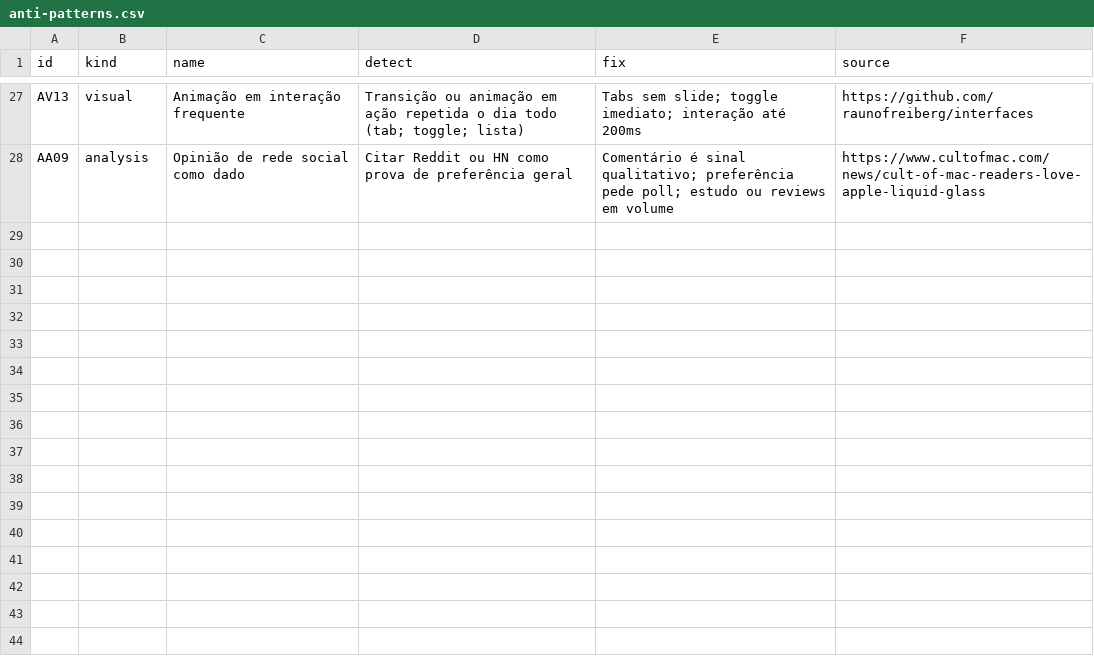
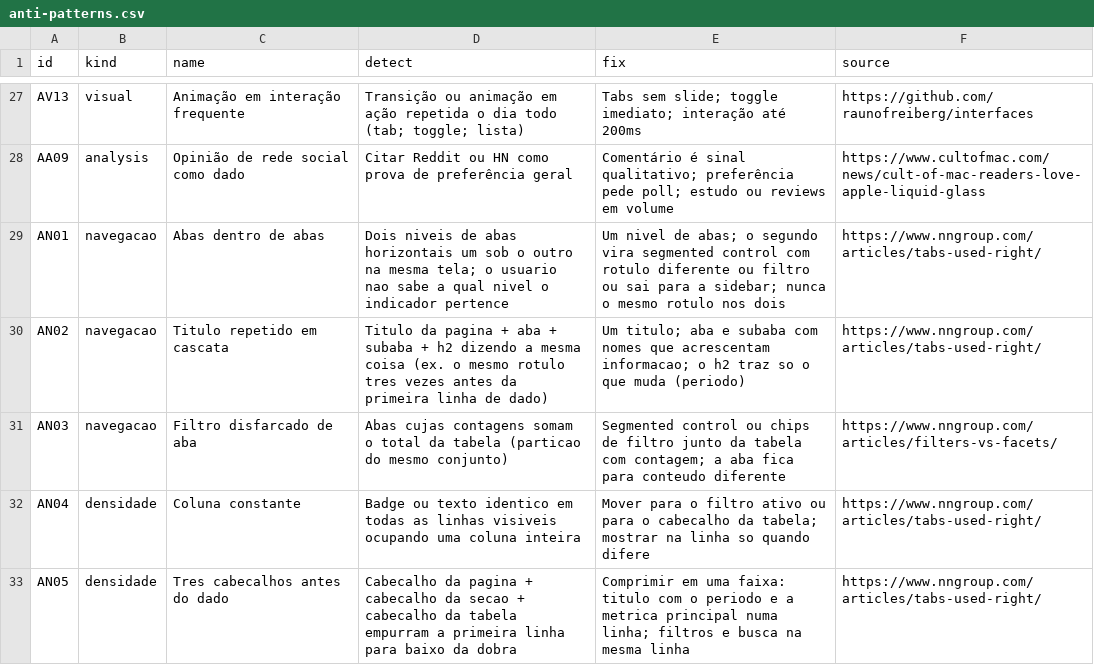
Before and after one commit to jeanamaralsilva/skills, a CSV file: ceo-analytics/data/anti-patterns.csv, drawn as a sheet; only a part is shown, gaps mark what is left out; the diff names each change by its address in the sheet, - before the commit and + after, or states it on an @@ line.

```diff
--- a/ceo-analytics/data/anti-patterns.csv
+++ b/ceo-analytics/data/anti-patterns.csv
+row 29: AN01 | navegacao | Abas dentro de abas | Dois niveis de abas horizontais um sob o outro na mesma tela; o usuario nao sabe a qual nivel o indicador pertence | Um nivel de abas; o segundo vira segmented control com rotulo diferente ou filtro ou sai para a sidebar; nunca o mesmo rotulo nos dois | https://www.nngroup.com/articles/tabs-used-right/
+row 30: AN02 | navegacao | Titulo repetido em cascata | Titulo da pagina + aba + subaba + h2 dizendo a mesma coisa (ex. o mesmo rotulo tres vezes antes da primeira linha de dado) | Um titulo; aba e subaba com nomes que acrescentam informacao; o h2 traz so o que muda (periodo) | https://www.nngroup.com/articles/tabs-used-right/
+row 31: AN03 | navegacao | Filtro disfarcado de aba | Abas cujas contagens somam o total da tabela (particao do mesmo conjunto) | Segmented control ou chips de filtro junto da tabela com contagem; a aba fica para conteudo diferente | https://www.nngroup.com/articles/filters-vs-facets/
+row 32: AN04 | densidade | Coluna constante | Badge ou texto identico em todas as linhas visiveis ocupando uma coluna inteira | Mover para o filtro ativo ou para o cabecalho da tabela; mostrar na linha so quando difere | https://www.nngroup.com/articles/tabs-used-right/
+row 33: AN05 | densidade | Tres cabecalhos antes do dado | Cabecalho da pagina + cabecalho da secao + cabecalho da tabela empurram a primeira linha para baixo da dobra | Comprimir em uma faixa: titulo com o periodo e a metrica principal numa linha; filtros e busca na mesma linha | https://www.nngroup.com/articles/tabs-used-right/
```
Also changed, not shown: ceo-analytics/data/heuristics.csv, ceo-analytics/data/market-sources.csv, 21 other files.
